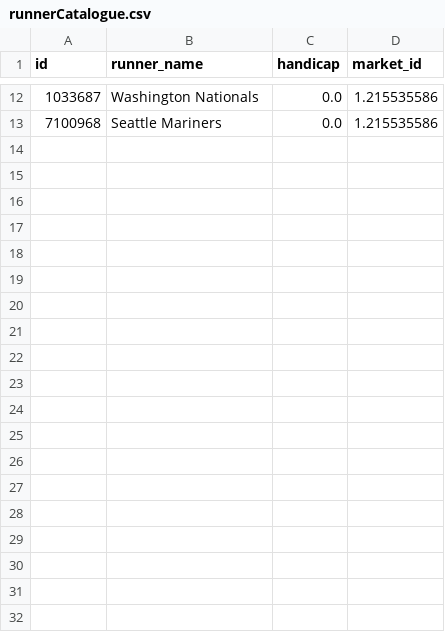
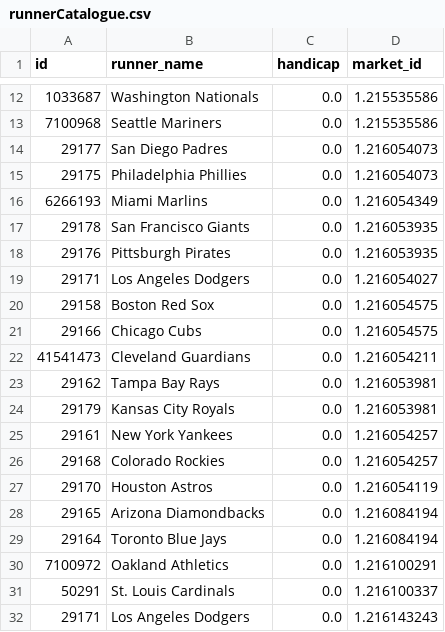
Before and after one commit to fclarke1/betfair_bot, a CSV file: data/runnerCatalogue.csv, drawn as a sheet; only a part is shown, gaps mark what is left out; the diff covers the shown part only.

```diff
--- a/data/runnerCatalogue.csv
+++ b/data/runnerCatalogue.csv
@@ -13 +13,20 @@ id,runner_name,handicap,market_id
 7100968,Seattle Mariners,0.0,1.215535586
+29177,San Diego Padres,0.0,1.216054073
+29175,Philadelphia Phillies,0.0,1.216054073
+6266193,Miami Marlins,0.0,1.216054349
+29178,San Francisco Giants,0.0,1.216053935
+29176,Pittsburgh Pirates,0.0,1.216053935
+29171,Los Angeles Dodgers,0.0,1.216054027
+29158,Boston Red Sox,0.0,1.216054575
+29166,Chicago Cubs,0.0,1.216054575
+41541473,Cleveland Guardians,0.0,1.216054211
+29162,Tampa Bay Rays,0.0,1.216053981
+29179,Kansas City Royals,0.0,1.216053981
+29161,New York Yankees,0.0,1.216054257
+29168,Colorado Rockies,0.0,1.216054257
+29170,Houston Astros,0.0,1.216054119
+29165,Arizona Diamondbacks,0.0,1.216084194
+29164,Toronto Blue Jays,0.0,1.216084194
+7100972,Oakland Athletics,0.0,1.216100291
+50291,St. Louis Cardinals,0.0,1.216100337
+29171,Los Angeles Dodgers,0.0,1.216143243
```
Also changed, not shown: 19 added rows elsewhere in this file, data/events.csv, data/marketCatalogue.csv, 5 other files.
